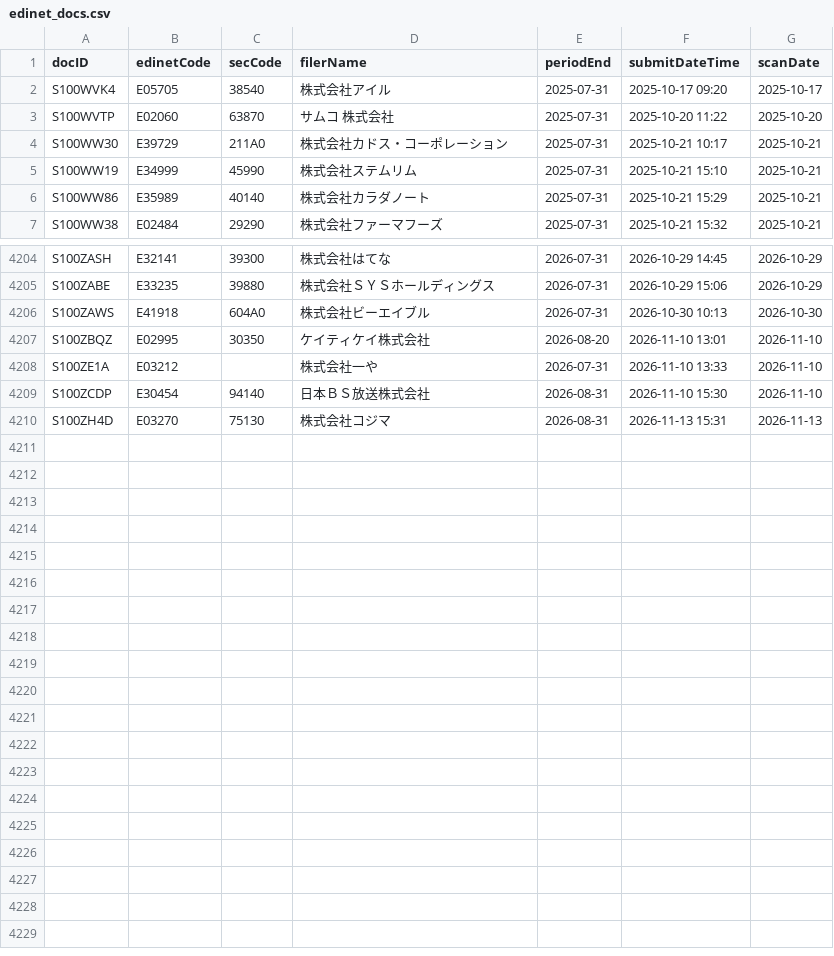
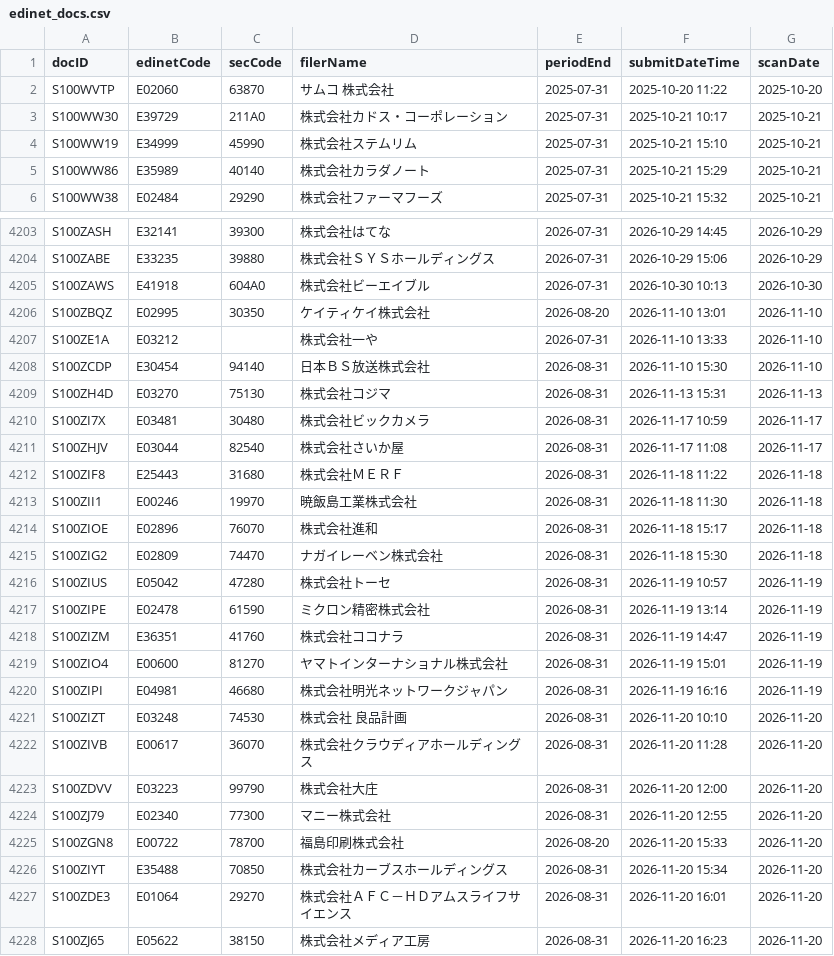
Before and after one commit to kukkunbz3613-prog/jp-stock-screener, a CSV file: data/edinet_docs.csv, drawn as a sheet; only a part is shown, gaps mark what is left out; removed rows and columns are numbered as before the commit, all else as after; the diff names each change by its address in the sheet, - before the commit and + after, or states it on an @@ line.

```diff
--- a/data/edinet_docs.csv
+++ b/data/edinet_docs.csv
-row 2: S100WVK4 | E05705 | 38540 | 株式会社アイル | 2025-07-31 | 2025-10-17 09:20 | 2025-10-17
+row 4210: S100ZI7X | E03481 | 30480 | 株式会社ビックカメラ | 2026-08-31 | 2026-11-17 10:59 | 2026-11-17
+row 4211: S100ZHJV | E03044 | 82540 | 株式会社さいか屋 | 2026-08-31 | 2026-11-17 11:08 | 2026-11-17
+row 4212: S100ZIF8 | E25443 | 31680 | 株式会社ＭＥＲＦ | 2026-08-31 | 2026-11-18 11:22 | 2026-11-18
+row 4213: S100ZII1 | E00246 | 19970 | 暁飯島工業株式会社 | 2026-08-31 | 2026-11-18 11:30 | 2026-11-18
+row 4214: S100ZIOE | E02896 | 76070 | 株式会社進和 | 2026-08-31 | 2026-11-18 15:17 | 2026-11-18
+row 4215: S100ZIG2 | E02809 | 74470 | ナガイレーベン株式会社 | 2026-08-31 | 2026-11-18 15:30 | 2026-11-18
+row 4216: S100ZIUS | E05042 | 47280 | 株式会社トーセ | 2026-08-31 | 2026-11-19 10:57 | 2026-11-19
+row 4217: S100ZIPE | E02478 | 61590 | ミクロン精密株式会社 | 2026-08-31 | 2026-11-19 13:14 | 2026-11-19
+row 4218: S100ZIZM | E36351 | 41760 | 株式会社ココナラ | 2026-08-31 | 2026-11-19 14:47 | 2026-11-19
+row 4219: S100ZIO4 | E00600 | 81270 | ヤマトインターナショナル株式会社 | 2026-08-31 | 2026-11-19 15:01 | 2026-11-19
+row 4220: S100ZIPI | E04981 | 46680 | 株式会社明光ネットワークジャパン | 2026-08-31 | 2026-11-19 16:16 | 2026-11-19
+row 4221: S100ZIZT | E03248 | 74530 | 株式会社 良品計画 | 2026-08-31 | 2026-11-20 10:10 | 2026-11-20
+row 4222: S100ZIVB | E00617 | 36070 | 株式会社クラウディアホールディングス | 2026-08-31 | 2026-11-20 11:28 | 2026-11-20
+row 4223: S100ZDVV | E03223 | 99790 | 株式会社大庄 | 2026-08-31 | 2026-11-20 12:00 | 2026-11-20
+row 4224: S100ZJ79 | E02340 | 77300 | マニー株式会社 | 2026-08-31 | 2026-11-20 12:55 | 2026-11-20
+row 4225: S100ZGN8 | E00722 | 78700 | 福島印刷株式会社 | 2026-08-20 | 2026-11-20 15:33 | 2026-11-20
+row 4226: S100ZIYT | E35488 | 70850 | 株式会社カーブスホールディングス | 2026-08-31 | 2026-11-20 15:34 | 2026-11-20
+row 4227: S100ZDE3 | E01064 | 29270 | 株式会社ＡＦＣ－ＨＤアムスライフサイエンス | 2026-08-31 | 2026-11-20 16:01 | 2026-11-20
+row 4228: S100ZJ65 | E05622 | 38150 | 株式会社メディア工房 | 2026-08-31 | 2026-11-20 16:23 | 2026-11-20
```
Also changed, not shown: data/it_invest_raw.csv, docs/it_invest.csv, 3 other files.
